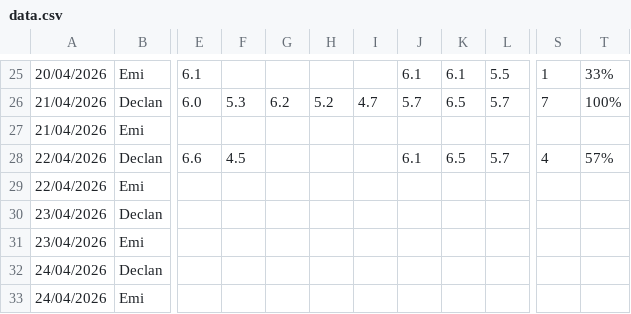
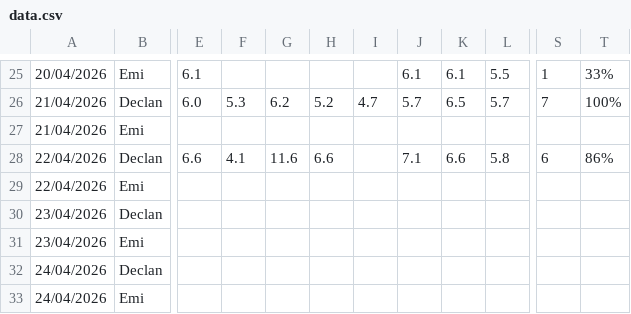
Before and after one commit to Declan2501/54-protocol, a CSV file: data.csv, drawn as a sheet; only a part is shown, gaps mark what is left out; the diff names each change by its address in the sheet, - before the commit and + after, or states it on an @@ line.

Commit message:
Auto update data.csv

```diff
--- a/data.csv
+++ b/data.csv
-F28: 4.5
+F28: 4.1
-G28: (empty)
+G28: 11.6
-H28: (empty)
+H28: 6.6
-J28: 6.1
+J28: 7.1
-K28: 6.5
+K28: 6.6
-L28: 5.7
+L28: 5.8
-S28: 4
+S28: 6
-T28: 57%
+T28: 86%
```
